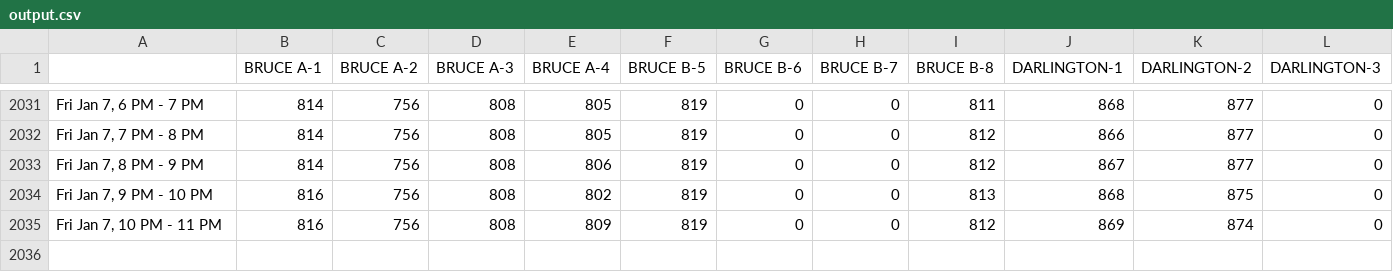
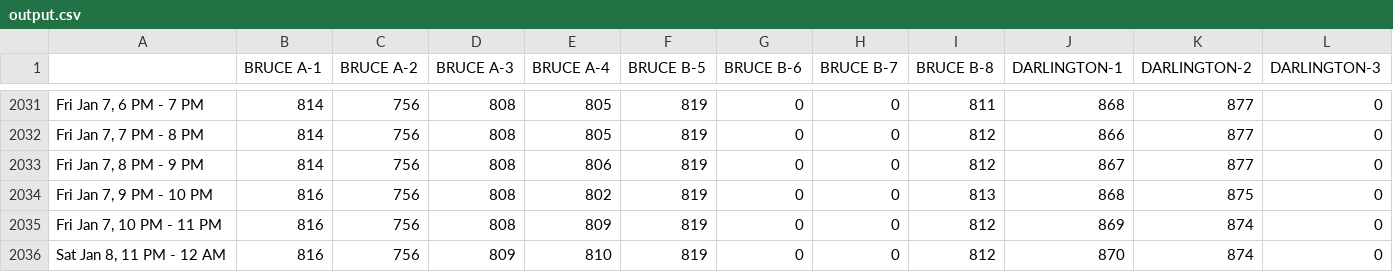
Before and after one commit to ryanfobel/ontario-grid-data, a CSV file: data/output.csv, drawn as a sheet; only a part is shown, gaps mark what is left out; rows hold the shown columns only; the diff names each change by its address in the sheet, - before the commit and + after, or states it on an @@ line.

Commit message:
update data

```diff
--- a/data/output.csv
+++ b/data/output.csv
+row 2036: Sat Jan 8, 11 PM - 12 AM | 816 | 756 | 809 | 810 | 819 | 0 | 0 | 812 | 870 | 874 | 0
```
Also changed, not shown: data/summary.csv, 2 other files.
